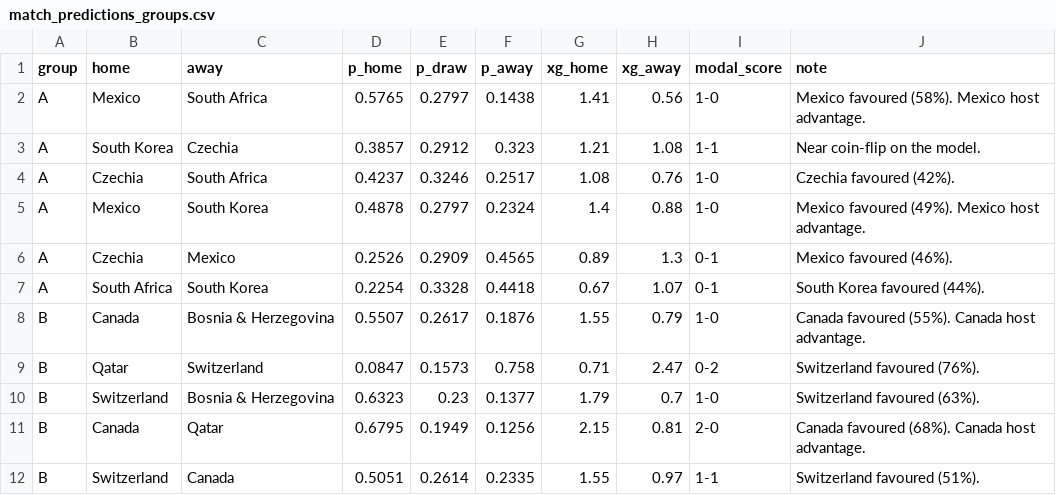
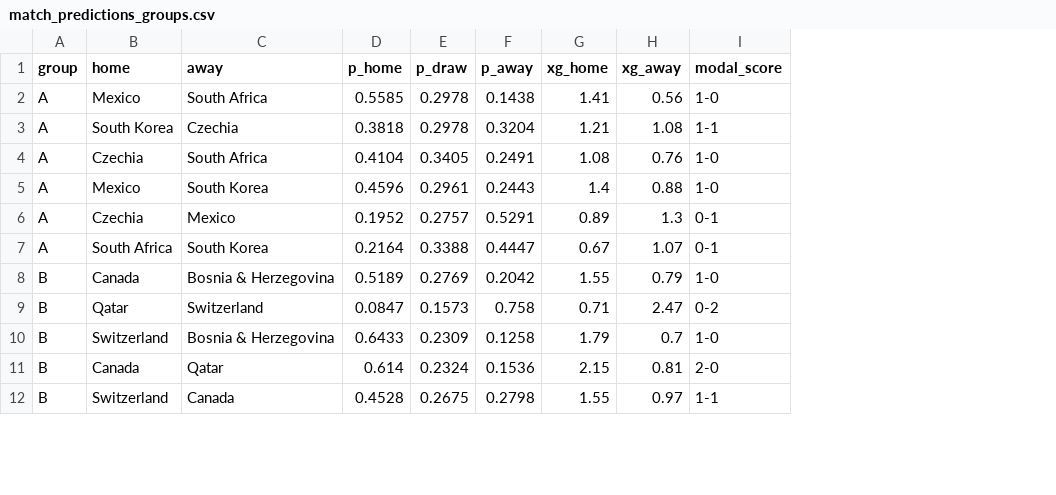
Before and after one commit to cxrlos/cupcast, a CSV file: outputs/match_predictions_groups.csv, drawn as a sheet; only a part is shown; the diff covers the shown part only; the diff names each change by its address in the sheet, - before the commit and + after, or states it on an @@ line.

```diff
--- a/outputs/match_predictions_groups.csv
+++ b/outputs/match_predictions_groups.csv
-column J (note), rows 2-12: Mexico favoured (58%). Mexico host advantage. | Near coin-flip on the model. | Czechia favoured (42%). | Mexico favoured (49%). Mexico host advantage. | Mexico favoured (46%). | South Korea favoured (44%). | Canada favoured (55%). Canada host advantage. | Switzerland favoured (76%). | Switzerland favoured (63%). | Canada favoured (68%). Canada host advantage. | Switzerland favoured (51%).
-D2 (p_home): 0.5765
+D2 (p_home): 0.5585
-E2 (p_draw): 0.2797
+E2 (p_draw): 0.2978
-D3 (p_home): 0.3857
+D3 (p_home): 0.3818
-E3 (p_draw): 0.2912
+E3 (p_draw): 0.2978
-F3 (p_away): 0.323
+F3 (p_away): 0.3204
-D4 (p_home): 0.4237
+D4 (p_home): 0.4104
-E4 (p_draw): 0.3246
+E4 (p_draw): 0.3405
-F4 (p_away): 0.2517
+F4 (p_away): 0.2491
-D5 (p_home): 0.4878
+D5 (p_home): 0.4596
-E5 (p_draw): 0.2797
+E5 (p_draw): 0.2961
-F5 (p_away): 0.2324
+F5 (p_away): 0.2443
-D6 (p_home): 0.2526
+D6 (p_home): 0.1952
-E6 (p_draw): 0.2909
+E6 (p_draw): 0.2757
-F6 (p_away): 0.4565
+F6 (p_away): 0.5291
-D7 (p_home): 0.2254
+D7 (p_home): 0.2164
-E7 (p_draw): 0.3328
+E7 (p_draw): 0.3388
-F7 (p_away): 0.4418
+F7 (p_away): 0.4447
-D8 (p_home): 0.5507
+D8 (p_home): 0.5189
-E8 (p_draw): 0.2617
+E8 (p_draw): 0.2769
-F8 (p_away): 0.1876
+F8 (p_away): 0.2042
-D10 (p_home): 0.6323
+D10 (p_home): 0.6433
-E10 (p_draw): 0.23
+E10 (p_draw): 0.2309
-F10 (p_away): 0.1377
+F10 (p_away): 0.1258
-D11 (p_home): 0.6795
+D11 (p_home): 0.614
-E11 (p_draw): 0.1949
+E11 (p_draw): 0.2324
-F11 (p_away): 0.1256
+F11 (p_away): 0.1536
-D12 (p_home): 0.5051
+D12 (p_home): 0.4528
-E12 (p_draw): 0.2614
+E12 (p_draw): 0.2675
-F12 (p_away): 0.2335
+F12 (p_away): 0.2798
```
Also changed, not shown: 129 edited cells elsewhere in this file, outputs/match_predictions_knockouts.csv, 6 other files.
